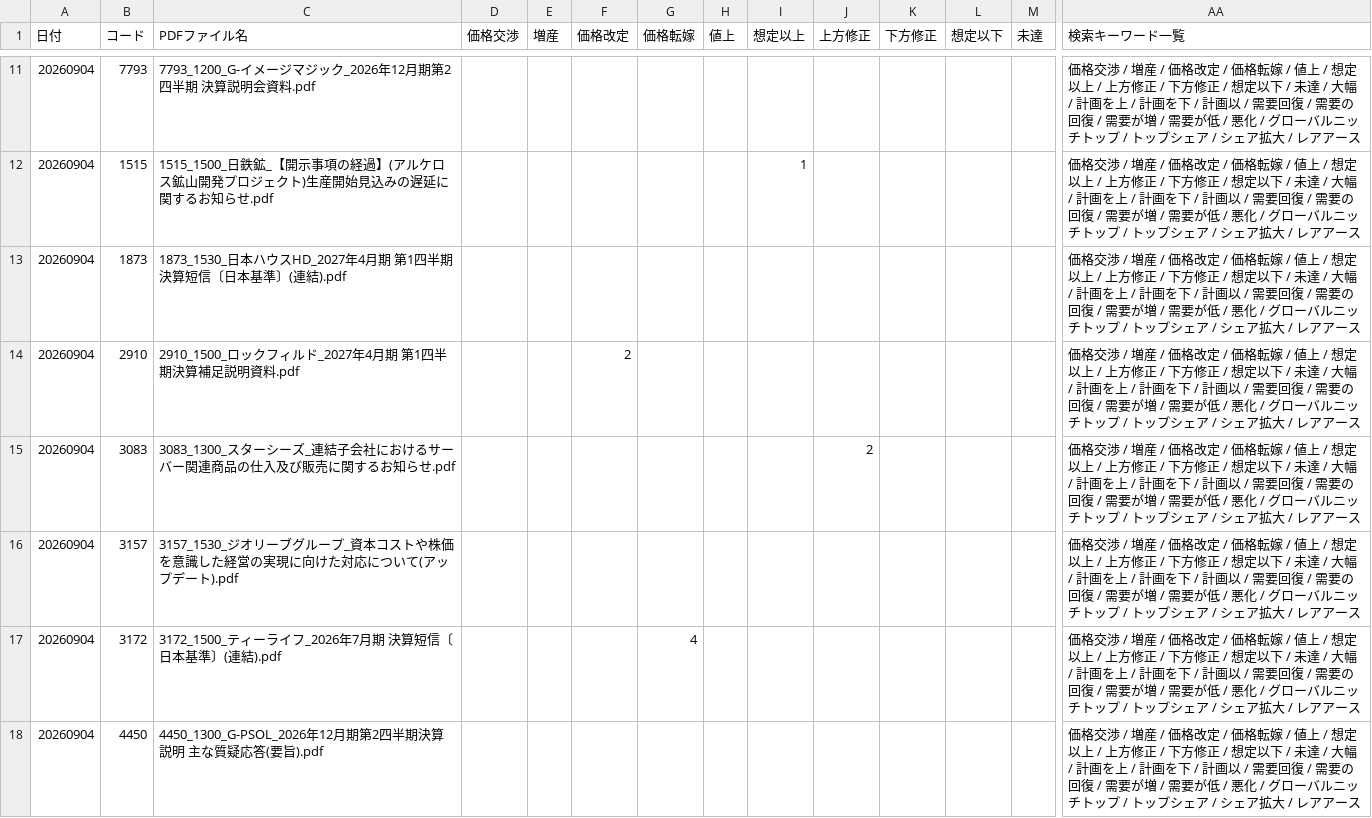
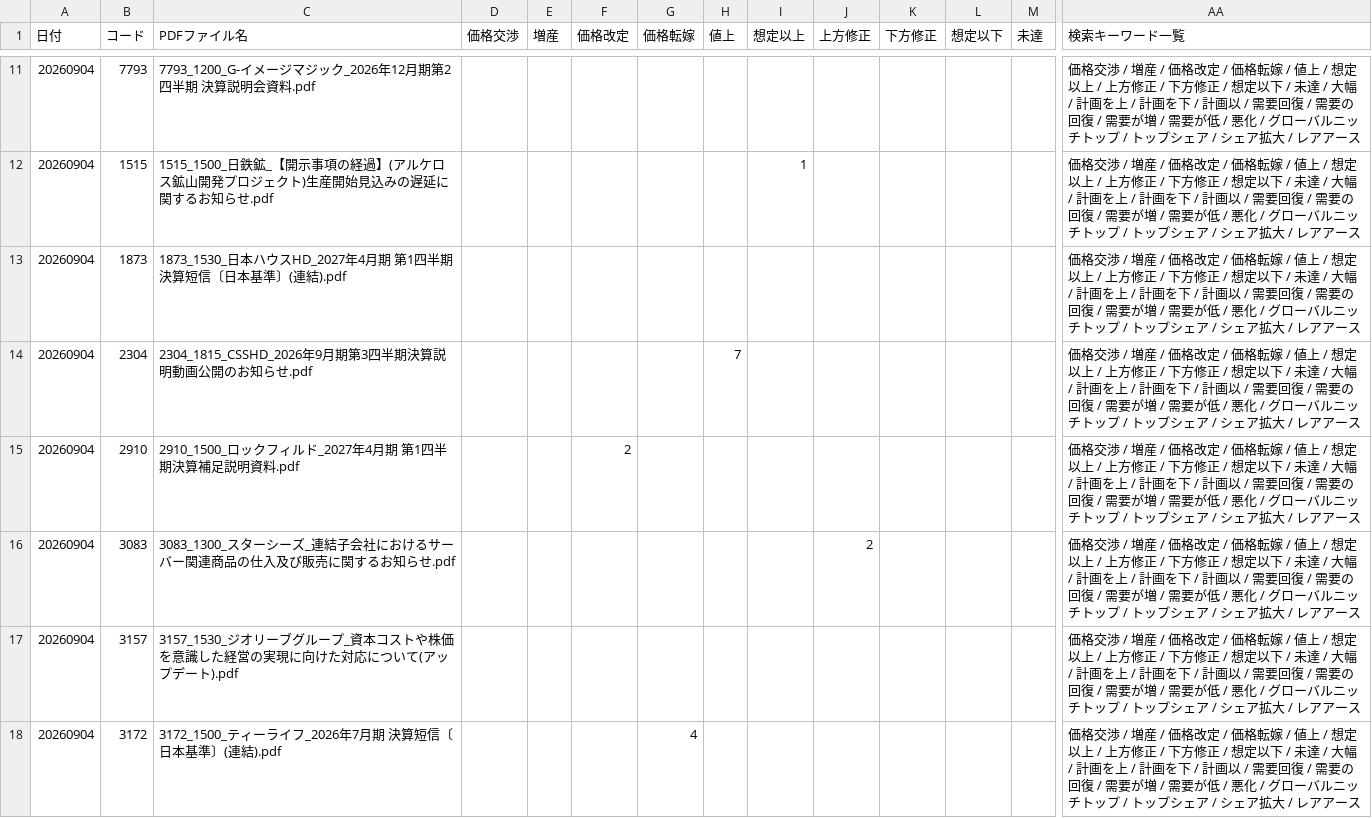
Before and after one commit to onokazu777/tdnet-viewer, a CSV file: data/search/Analysis_Hits_free_word_20260904.csv, drawn as a sheet; only a part is shown, gaps mark what is left out; the shorter side is filled out with more unchanged rows; rows hold the shown columns only; the diff covers the shown part only; the diff names each change by its address in the sheet, - before the commit and + after, or states it on an @@ line.

```diff
--- a/data/search/Analysis_Hits_free_word_20260904.csv
+++ b/data/search/Analysis_Hits_free_word_20260904.csv
+row 14: 20260904 | 2304 | 2304_1815_CSSHD_2026年9月期第3四半期決算説明動画公開のお知らせ.pdf |  |  |  |  | 7 |  |  |  |  |  | 価格交渉 / 増産 / 価格改定 / 価格転嫁 / 値上 / 想定以上 / 上方修正 / 下方修正 / 想定以下 / 未達 / 大幅 / 計画を上 / 計画を下 / 計画以 / 需要回復 / 需要の回復 / 需要が増 / 需要が低 / 悪化 / グローバルニッチトップ / トップシェア / シェア拡大 / レアアース
```
Also changed, not shown: 1 added row elsewhere in this file, data/search/PDF_Search_Result_Distribution_free_word_20260904_sh.csv, 2 other files.
